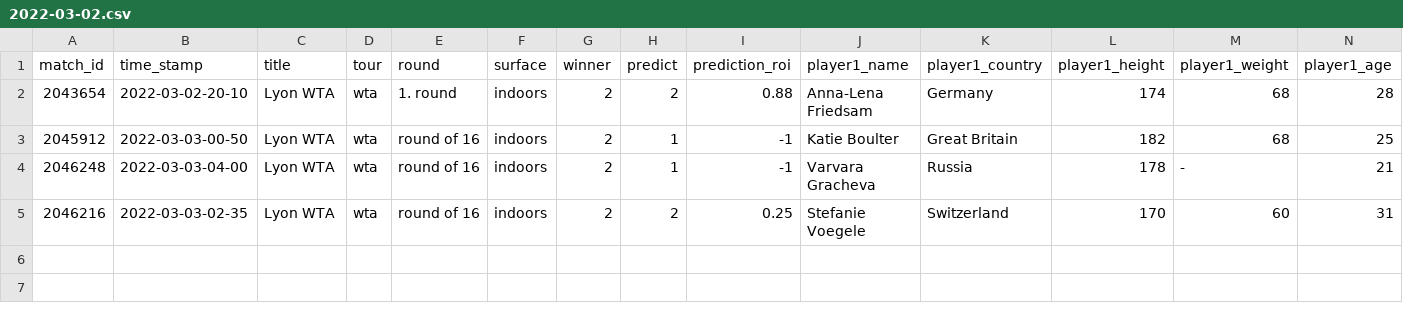
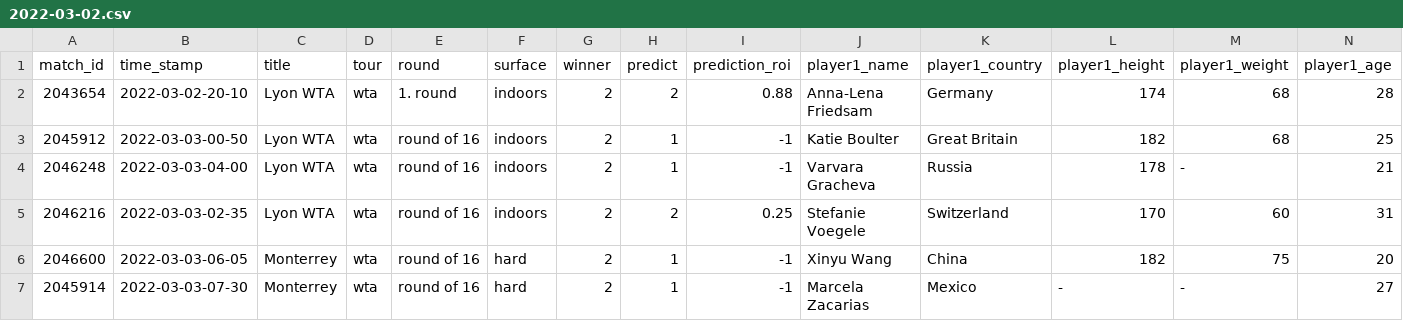
Before and after one commit to ebijun1007/tennis_major_tour_scraper, a CSV file: data/2022-03-02.csv, drawn as a sheet; only a part is shown; rows hold the shown columns only; the diff names each change by its address in the sheet, - before the commit and + after, or states it on an @@ line.

```diff
--- a/data/2022-03-02.csv
+++ b/data/2022-03-02.csv
+row 6: 2046600 | 2022-03-03-06-05 | Monterrey | wta | round of 16 | hard | 2 | 1 | -1 | Xinyu Wang | China | 182 | 75 | 20
+row 7: 2045914 | 2022-03-03-07-30 | Monterrey | wta | round of 16 | hard | 2 | 1 | -1 | Marcela Zacarias | Mexico | - | - | 27
```
Also changed, not shown: data/next_48_hours_match.csv, merged.csv, 8 other files.
